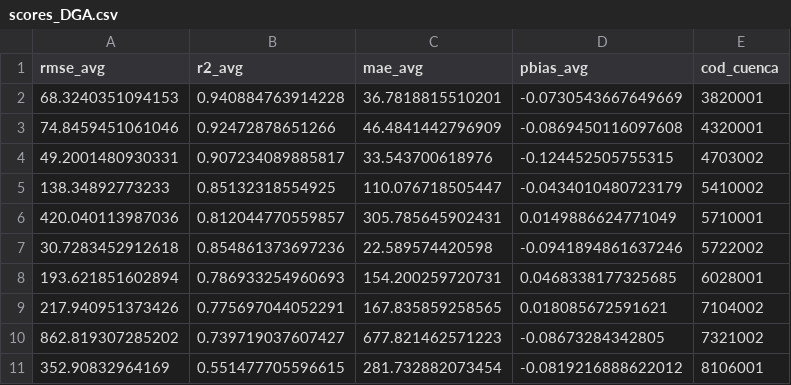
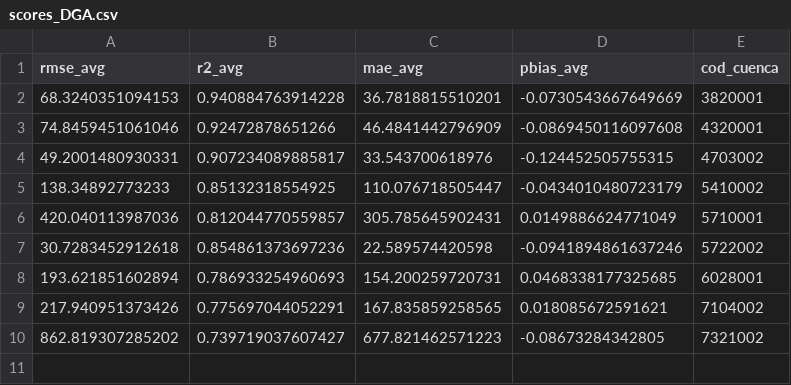
Before and after one commit to fcojara506/seasonal_forecast, a CSV file: data_output/figuras/pronostico_DGA/scores_DGA.csv, drawn as a sheet.

Commit message:
DGA comparison figures and tables

```diff
--- a/data_output/figuras/pronostico_DGA/scores_DGA.csv
+++ b/data_output/figuras/pronostico_DGA/scores_DGA.csv
@@ -10,2 +10 @@
 862.819307285202,0.739719037607427,677.821462571223,-0.08673284342805,7321002
-352.90832964169,0.551477705596615,281.732882073454,-0.0819216888622012,8106001
```
Also changed, not shown: data_input/attributes/attributes_45catchments_ChileCentral.csv, data_input/flows/volume_mm_GL_45catchments_ChileCentral.csv, 11 other files.
